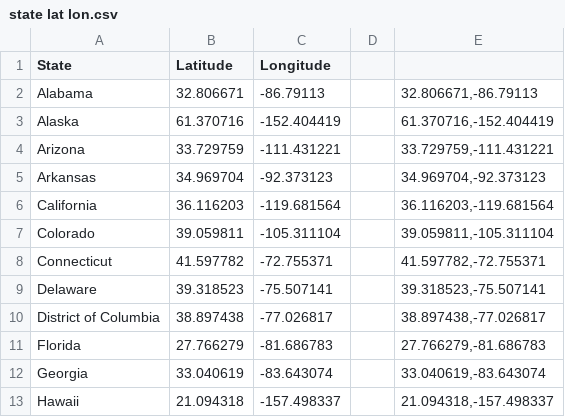
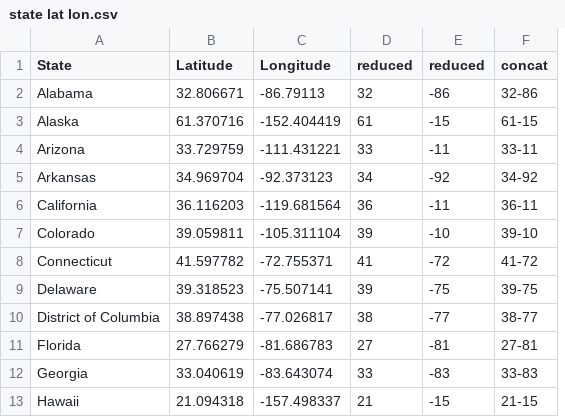
Before and after one commit to fraserclaire/Group3_Project4, a CSV file: pete files/state lat lon.csv, drawn as a sheet; only a part is shown; removed rows and columns are numbered as before the commit, all else as after; the diff names each change by its address in the sheet, - before the commit and + after, or states it on an @@ line.

Commit message:
state weather dataframe complete

```diff
--- a/pete files/state lat lon.csv
+++ b/pete files/state lat lon.csv
-column D, empty
-column E, rows 2-13: 32.806671,-86.79113 | 61.370716,-152.404419 | 33.729759,-111.431221 | 34.969704,-92.373123 | 36.116203,-119.681564 | 39.059811,-105.311104 | 41.597782,-72.755371 | 39.318523,-75.507141 | 38.897438,-77.026817 | 27.766279,-81.686783 | 33.040619,-83.643074 | 21.094318,-157.498337
+column D (reduced), rows 2-13: 32 | 61 | 33 | 34 | 36 | 39 | 41 | 39 | 38 | 27 | 33 | 21
+column E (reduced), rows 2-13: -86 | -15 | -11 | -92 | -11 | -10 | -72 | -75 | -77 | -81 | -83 | -15
+column F (concat), rows 2-13: 32-86 | 61-15 | 33-11 | 34-92 | 36-11 | 39-10 | 41-72 | 39-75 | 38-77 | 27-81 | 33-83 | 21-15
```
Also changed, not shown: 15 other files.
